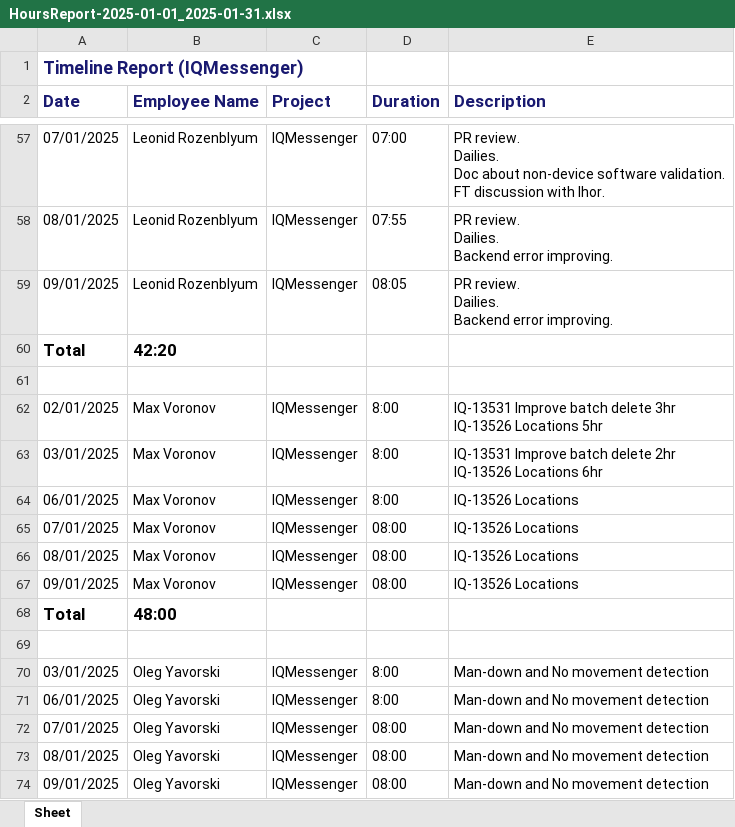
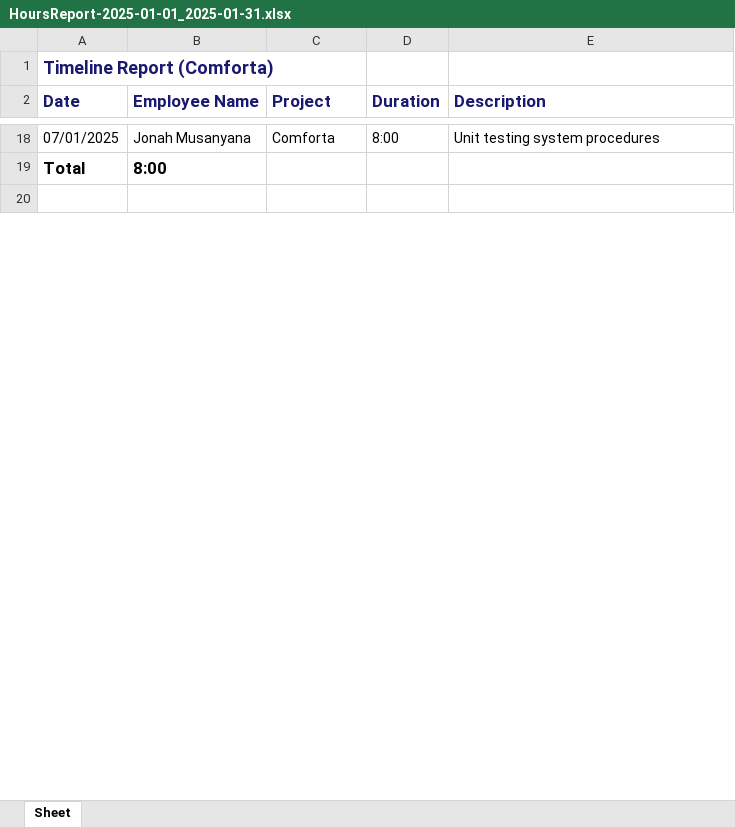
Before and after one commit to samuelitwaru/YTT, an Excel workbook: HoursReport-2025-01-01_2025-01-31.xlsx, sheet Sheet, drawn as a sheet; only a part is shown, gaps mark what is left out; values as stored, in another font and other column widths than the file's, no borders; removed rows and columns are numbered as before the commit, all else as after; ↵ is a line break in a cell; the diff covers the shown part only; the diff names each change by its address in the sheet, - before the commit and + after, or states it on an @@ line.

```diff
--- a/HoursReport-2025-01-01_2025-01-31.xlsx (sheet Sheet)
+++ b/HoursReport-2025-01-01_2025-01-31.xlsx (sheet Sheet)
-A1 (Date): Timeline Report (IQMessenger)
+A1 (Date): Timeline Report (Comforta)
-B18 (Employee Name): Leonid Rozenblyum
+B18 (Employee Name): Jonah Musanyana
-C18 (Project): IQMessenger
+C18 (Project): Comforta
-D18 (Duration): 07:00
+D18 (Duration): 8:00
-E18 (Description): PR review. ↵ Dailies. ↵ Doc about non-device software validation. ↵ FT discussion with Ihor.
+E18 (Description): Unit testing system procedures
-row 58: 08/01/2025 | Leonid Rozenblyum | IQMessenger | 07:55 | PR review. ↵ Dailies. ↵ Backend error improving.
-row 59: 09/01/2025 | Leonid Rozenblyum | IQMessenger | 08:05 | PR review. ↵ Dailies. ↵ Backend error improving.
-B19 (Employee Name): 42:20
+B19 (Employee Name): 8:00
-row 62: 02/01/2025 | Max Voronov | IQMessenger | 8:00 | IQ-13531 Improve batch delete 3hr ↵ IQ-13526 Locations 5hr
-row 63: 03/01/2025 | Max Voronov | IQMessenger | 8:00 | IQ-13531 Improve batch delete 2hr ↵ IQ-13526 Locations 6hr
-row 64: 06/01/2025 | Max Voronov | IQMessenger | 8:00 | IQ-13526 Locations
-row 65: 07/01/2025 | Max Voronov | IQMessenger | 08:00 | IQ-13526 Locations
-row 66: 08/01/2025 | Max Voronov | IQMessenger | 08:00 | IQ-13526 Locations
-row 67: 09/01/2025 | Max Voronov | IQMessenger | 08:00 | IQ-13526 Locations
-row 68: Total | 48:00
-row 69: (empty)
-row 70: 03/01/2025 | Oleg Yavorski | IQMessenger | 8:00 | Man-down and No movement detection
-row 71: 06/01/2025 | Oleg Yavorski | IQMessenger | 8:00 | Man-down and No movement detection
-row 72: 07/01/2025 | Oleg Yavorski | IQMessenger | 08:00 | Man-down and No movement detection
-row 73: 08/01/2025 | Oleg Yavorski | IQMessenger | 08:00 | Man-down and No movement detection
-row 74: 09/01/2025 | Oleg Yavorski | IQMessenger | 08:00 | Man-down and No movement detection
```
Also changed, not shown: 4 added rows, 104 removed rows and 64 edited cells elsewhere in this sheet, 57 other files.
